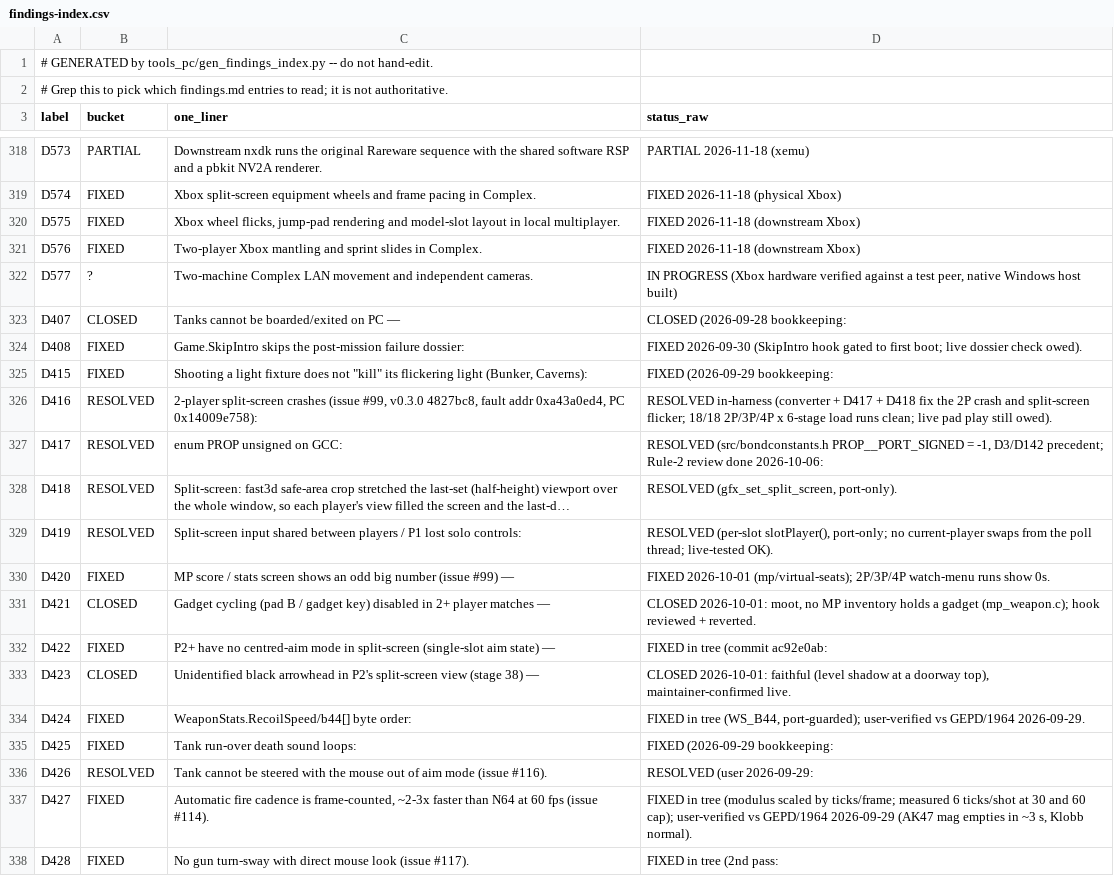
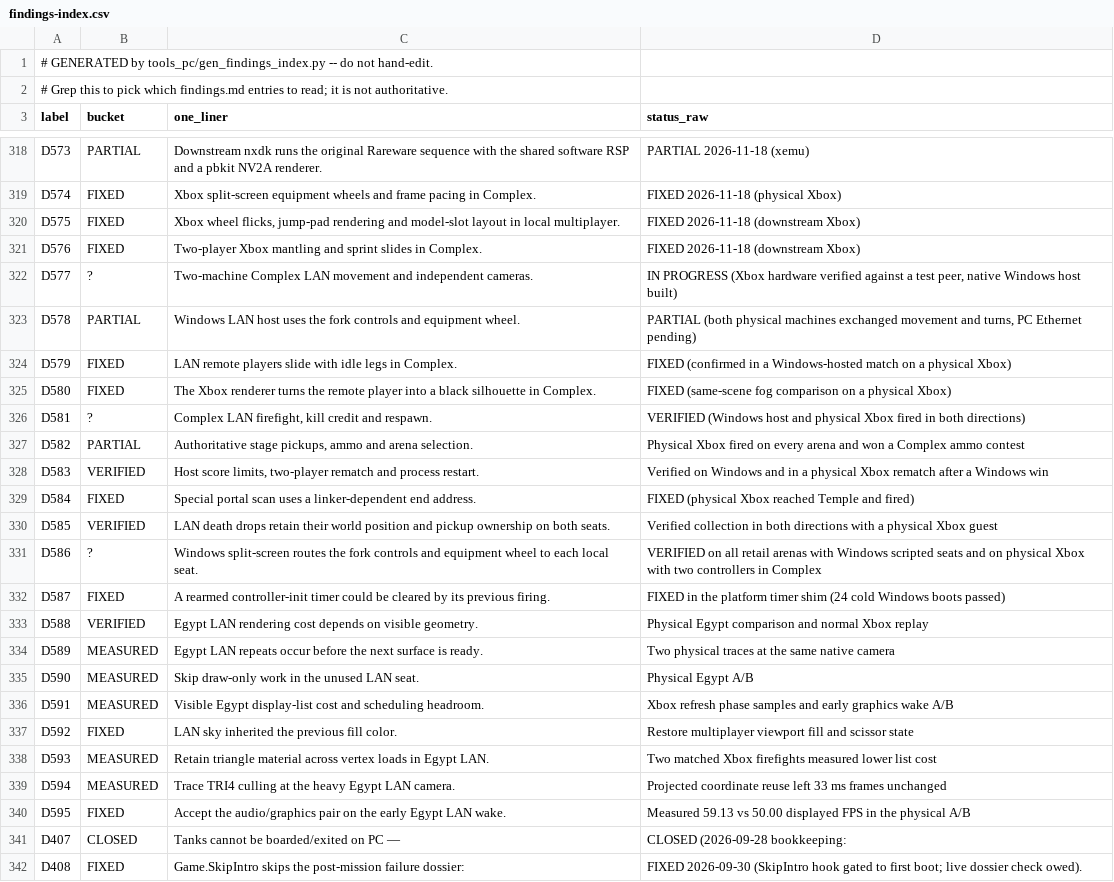
Before and after one commit to ZacharyLeahan/goldeneye-nxdk, a CSV file: docs/dev/findings-index.csv, drawn as a sheet; only a part is shown, gaps mark what is left out; the shorter side is filled out with more unchanged rows; the diff names each change by its address in the sheet, - before the commit and + after, or states it on an @@ line.

Commit message:
Unify local and LAN multiplayer and improve Xbox frame pacing

```diff
--- a/docs/dev/findings-index.csv
+++ b/docs/dev/findings-index.csv
+row 323: D578 | PARTIAL | Windows LAN host uses the fork controls and equipment wheel. | PARTIAL (both physical machines exchanged movement and turns, PC Ethernet pending)
+row 324: D579 | FIXED | LAN remote players slide with idle legs in Complex. | FIXED (confirmed in a Windows-hosted match on a physical Xbox)
+row 325: D580 | FIXED | The Xbox renderer turns the remote player into a black silhouette in Complex. | FIXED (same-scene fog comparison on a physical Xbox)
+row 326: D581 | ? | Complex LAN firefight, kill credit and respawn. | VERIFIED (Windows host and physical Xbox fired in both directions)
+row 327: D582 | PARTIAL | Authoritative stage pickups, ammo and arena selection. | Physical Xbox fired on every arena and won a Complex ammo contest
+row 328: D583 | VERIFIED | Host score limits, two-player rematch and process restart. | Verified on Windows and in a physical Xbox rematch after a Windows win
+row 329: D584 | FIXED | Special portal scan uses a linker-dependent end address. | FIXED (physical Xbox reached Temple and fired)
+row 330: D585 | VERIFIED | LAN death drops retain their world position and pickup ownership on both seats. | Verified collection in both directions with a physical Xbox guest
+row 331: D586 | ? | Windows split-screen routes the fork controls and equipment wheel to each local seat. | VERIFIED on all retail arenas with Windows scripted seats and on physical Xbox with two controllers in Complex
+row 332: D587 | FIXED | A rearmed controller-init timer could be cleared by its previous firing. | FIXED in the platform timer shim (24 cold Windows boots passed)
+row 333: D588 | VERIFIED | Egypt LAN rendering cost depends on visible geometry. | Physical Egypt comparison and normal Xbox replay
+row 334: D589 | MEASURED | Egypt LAN repeats occur before the next surface is ready. | Two physical traces at the same native camera
+row 335: D590 | MEASURED | Skip draw-only work in the unused LAN seat. | Physical Egypt A/B
+row 336: D591 | MEASURED | Visible Egypt display-list cost and scheduling headroom. | Xbox refresh phase samples and early graphics wake A/B
+row 337: D592 | FIXED | LAN sky inherited the previous fill color. | Restore multiplayer viewport fill and scissor state
+row 338: D593 | MEASURED | Retain triangle material across vertex loads in Egypt LAN. | Two matched Xbox firefights measured lower list cost
+row 339: D594 | MEASURED | Trace TRI4 culling at the heavy Egypt LAN camera. | Projected coordinate reuse left 33 ms frames unchanged
+row 340: D595 | FIXED | Accept the audio/graphics pair on the early Egypt LAN wake. | Measured 59.13 vs 50.00 displayed FPS in the physical A/B
```
Also changed, not shown: 51 other files.
